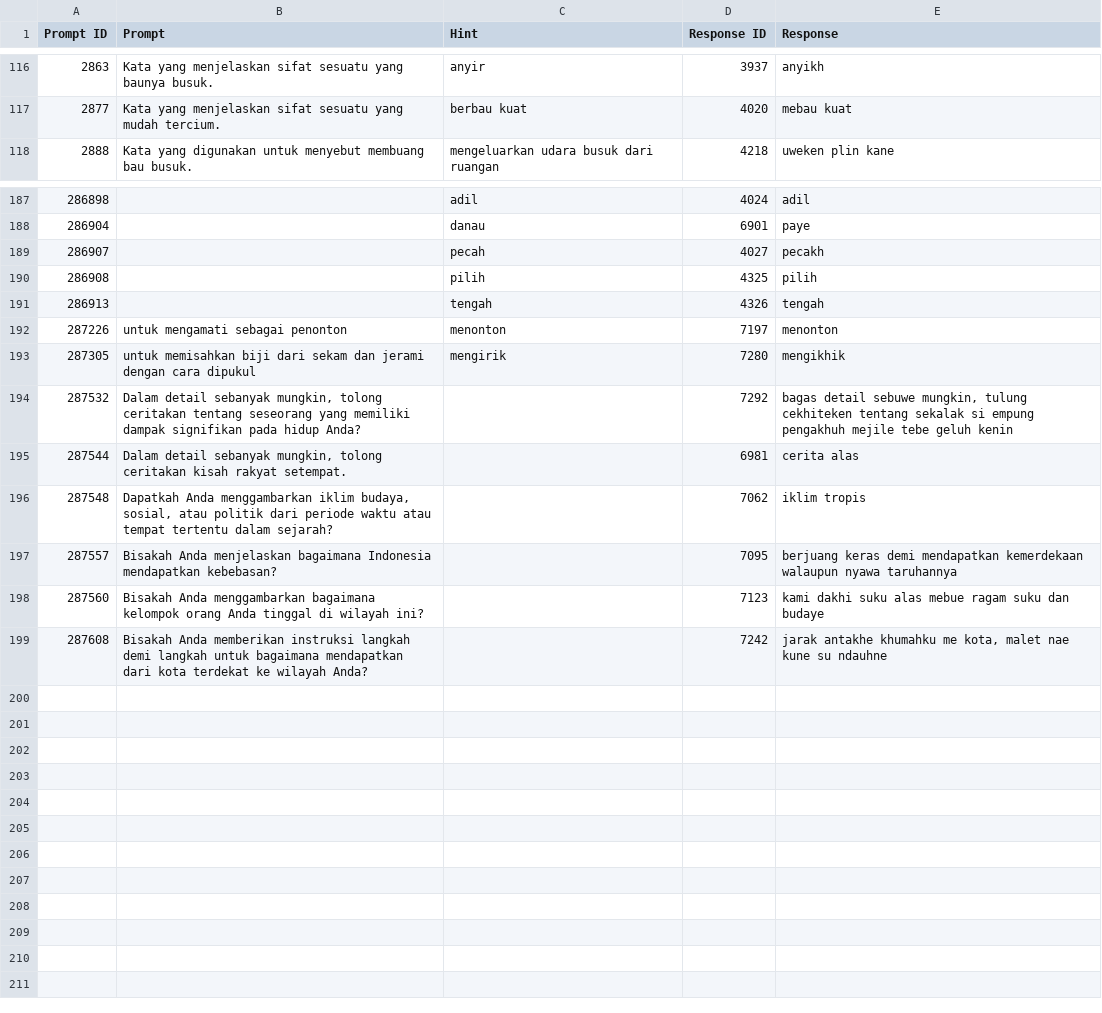
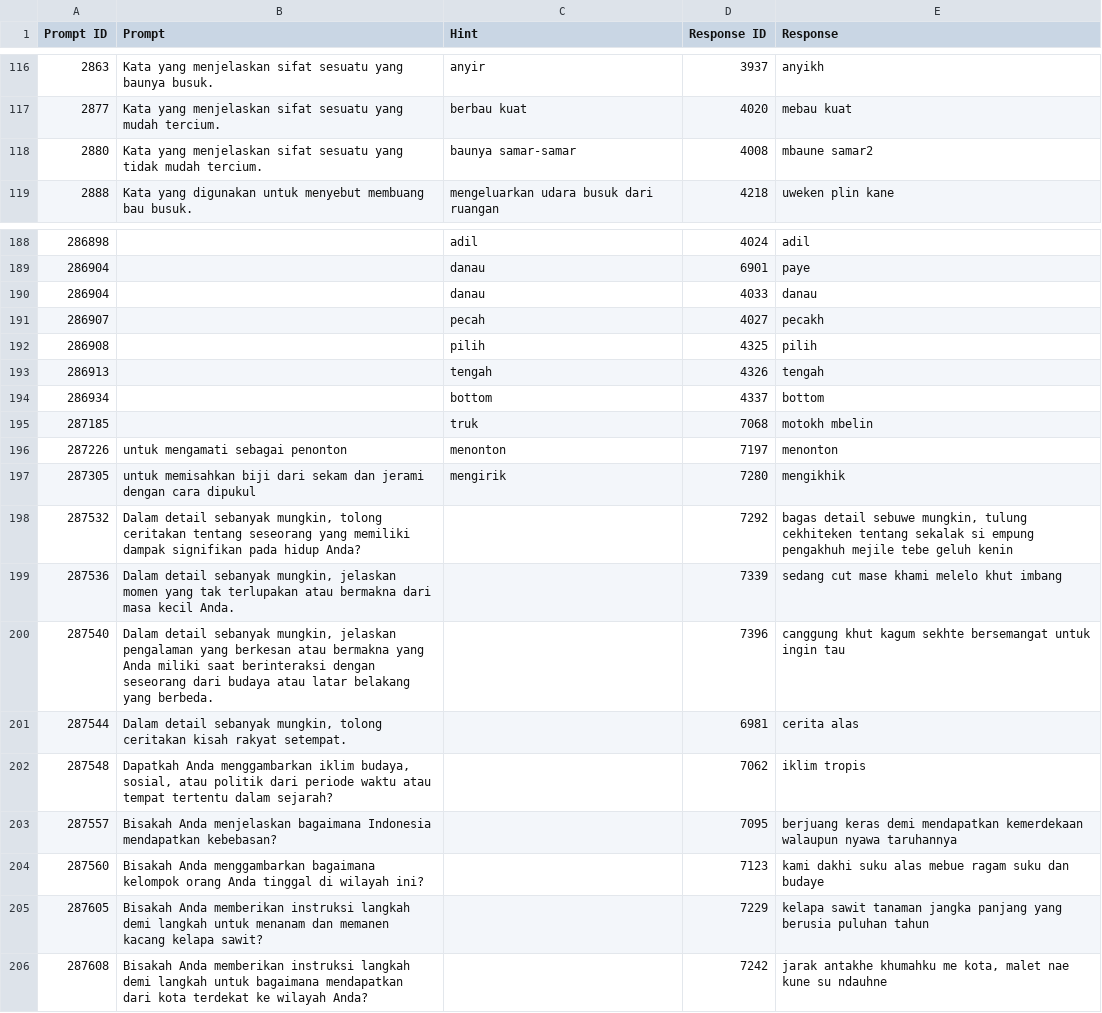
Before and after one commit to khaz-dev/data-questions, a CSV file: manual_check_data_list_v1.csv, drawn as a sheet; only a part is shown, gaps mark what is left out.

```diff
--- a/manual_check_data_list_v1.csv
+++ b/manual_check_data_list_v1.csv
@@ -117,2 +117,3 @@ Prompt ID;Prompt;Hint;Response ID;Response
 2877; Kata yang menjelaskan sifat sesuatu yang mudah tercium. ;berbau kuat;4020;mebau kuat
+2880; Kata yang menjelaskan sifat sesuatu yang tidak mudah tercium. ;baunya samar-samar;4008;mbaune samar2
 2888; Kata yang digunakan untuk menyebut membuang bau busuk. ;mengeluarkan udara busuk dari ruangan;4218;uweken plin kane
@@ -188,2 +189,3 @@ Prompt ID;Prompt;Hint;Response ID;Response
 286904;;danau;6901;paye
+286904;;danau;4033;danau
 286907;;pecah;4027;pecakh
@@ -191,2 +193,4 @@ Prompt ID;Prompt;Hint;Response ID;Response
 286913;;tengah;4326;tengah
+286934;;bottom;4337;bottom
+287185;;truk;7068;motokh mbelin
 287226;untuk mengamati sebagai penonton;menonton;7197;menonton
@@ -194,2 +198,4 @@ Prompt ID;Prompt;Hint;Response ID;Response
 287532;Dalam detail sebanyak mungkin, tolong ceritakan tentang seseorang yang memiliki dampak signifikan pada hidup Anda?;;7292;bagas detail sebuwe mungkin, tulung cekhiteken tentang sekalak si empung pengakhuh mejile tebe geluh kenin
+287536;Dalam detail sebanyak mungkin, jelaskan momen yang tak terlupakan atau bermakna dari masa kecil Anda.;;7339;sedang cut mase khami melelo khut imbang
+287540;Dalam detail sebanyak mungkin, jelaskan pengalaman yang berkesan atau bermakna yang Anda miliki saat berinteraksi dengan seseorang dari budaya atau latar belakang yang berbeda.;;7396;canggung khut kagum sekhte bersemangat untuk ingin tau
 287544;Dalam detail sebanyak mungkin, tolong ceritakan kisah rakyat setempat.;;6981;cerita alas
@@ -198,2 +204,3 @@ Prompt ID;Prompt;Hint;Response ID;Response
 287560;Bisakah Anda menggambarkan bagaimana kelompok orang Anda tinggal di wilayah ini?;;7123;kami dakhi suku alas mebue ragam suku dan budaye
+287605;Bisakah Anda memberikan instruksi langkah demi langkah untuk menanam dan memanen kacang kelapa sawit?;;7229;kelapa sawit tanaman jangka panjang yang berusia puluhan tahun
 287608;Bisakah Anda memberikan instruksi langkah demi langkah untuk bagaimana mendapatkan dari kota terdekat ke wilayah Anda?;;7242;jarak antakhe khumahku me kota, malet nae kune su ndauhne
```
Also changed, not shown: word_list_confirmed_v1.csv, 1 other file.
